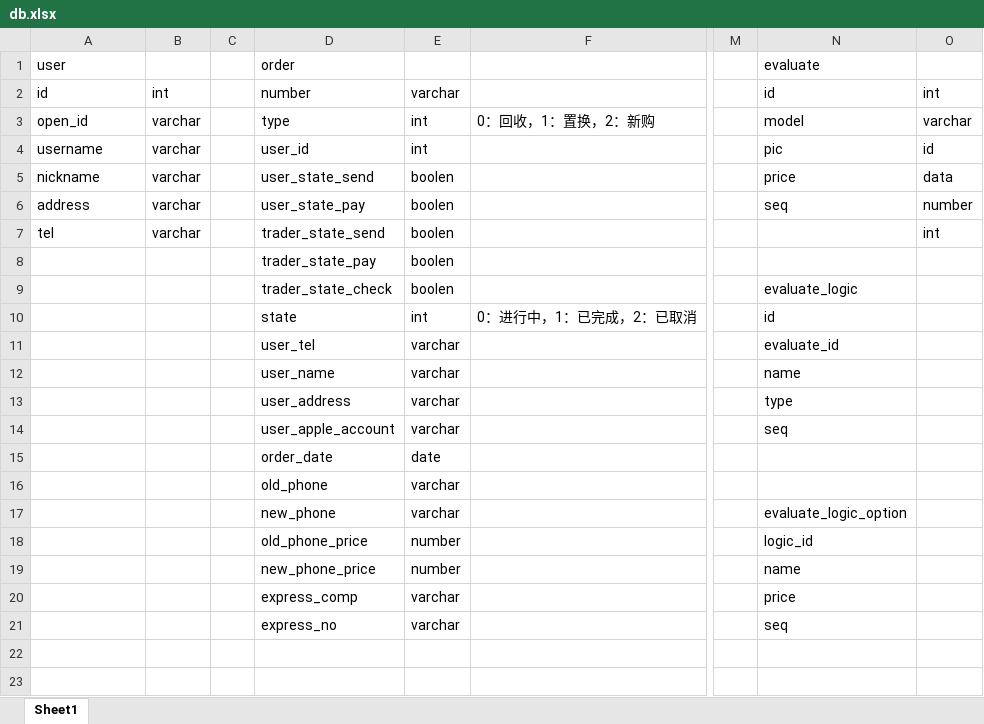
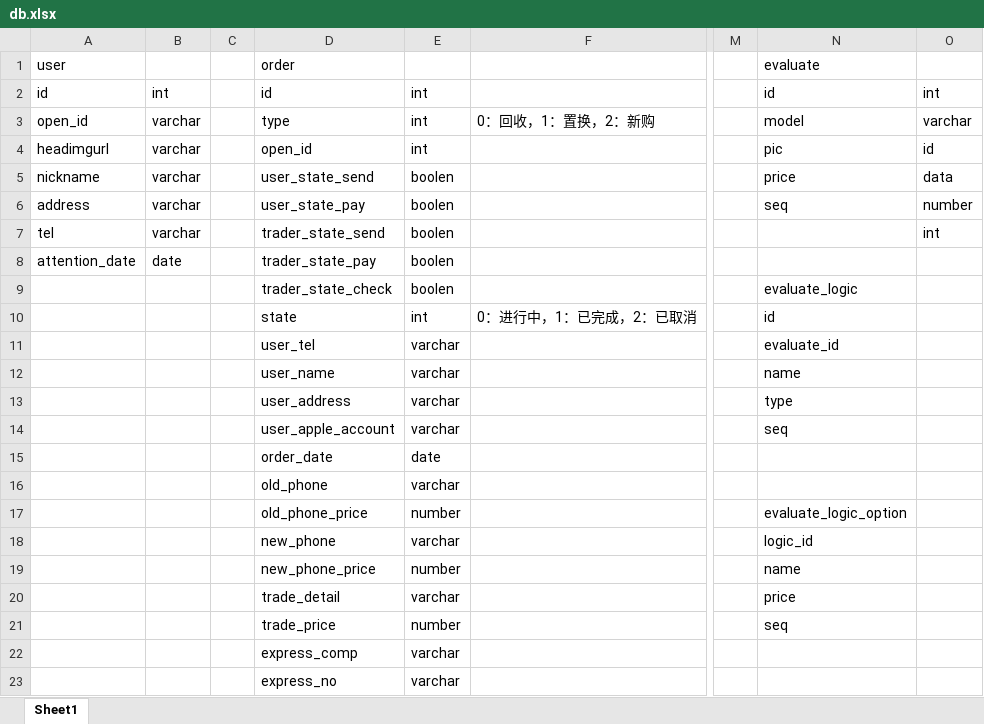
Before and after one commit to jinluoding-dev/express, an Excel workbook: db.xlsx, sheet Sheet1, drawn as a sheet; only a part is shown, gaps mark what is left out; values as stored, in another font and other column widths than the file's, no borders; removed rows and columns are numbered as before the commit, all else as after; rows hold the shown columns only; the diff names each change by its address in the sheet, - before the commit and + after, or states it on an @@ line.

```diff
--- a/db.xlsx (sheet Sheet1)
+++ b/db.xlsx (sheet Sheet1)
-D2 (order): number
+D2 (order): id
-E2: varchar
+E2: int
-A4 (user): username
+A4 (user): headimgurl
-D4 (order): user_id
+D4 (order): open_id
-A8 (user): (empty)
+A8 (user): attention_date
-B8: (empty)
+B8: date
-row 17:  |  |  | new_phone | varchar |  |  | evaluate_logic_option
-N17 (evaluate): logic_id
+N17 (evaluate): evaluate_logic_option
+row 18:  |  |  | new_phone | varchar |  |  | logic_id
-D20 (order): express_comp
+D20 (order): trade_detail
+row 21:  |  |  | trade_price | number |  |  | seq
+row 22:  |  |  | express_comp | varchar
-N23 (evaluate): seq
+N23 (evaluate): (empty)
```
Also changed, not shown: 10 other files.
